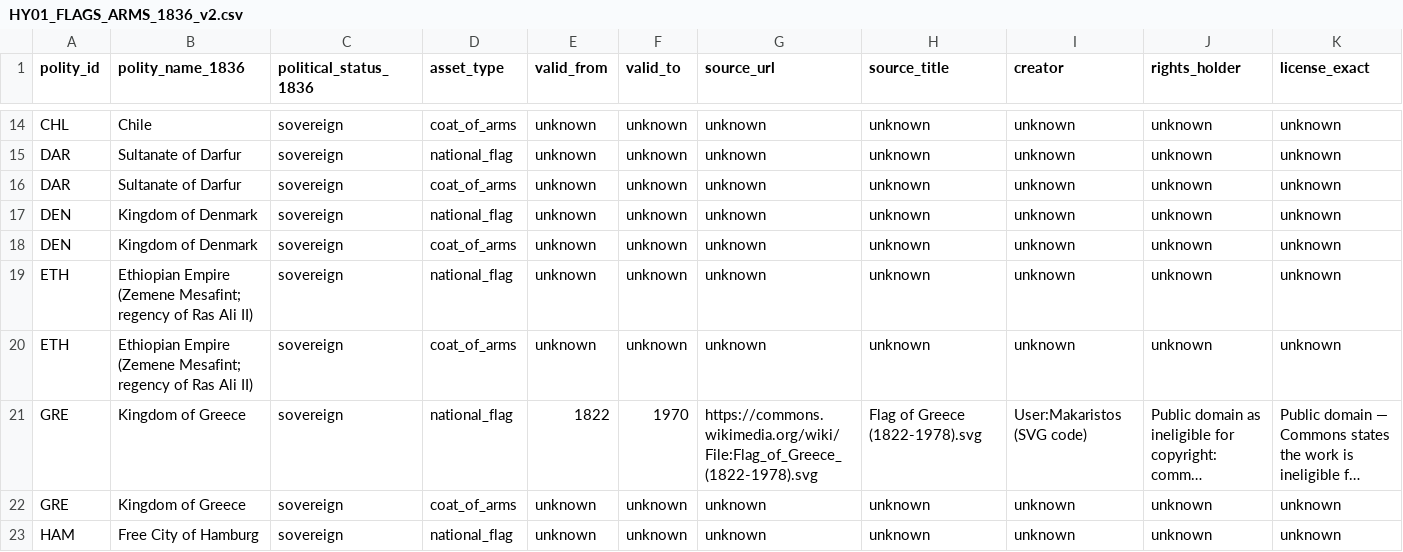
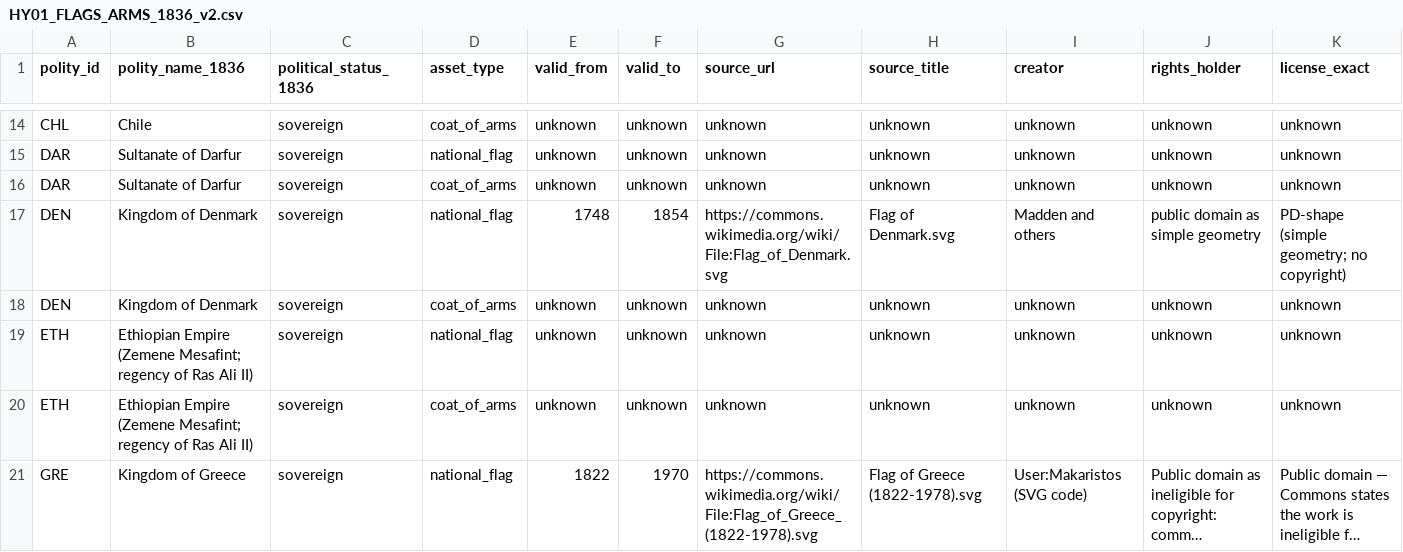
Before and after one commit to mtieu6470-maker/Victori3-mobile, a CSV file: docs/research/media/HY01_FLAGS_ARMS_1836_v2.csv, drawn as a sheet; only a part is shown, gaps mark what is left out; the shorter side is filled out with more unchanged rows; long unchanged cells end in …; removed rows and columns are numbered as before the commit, all else as after; rows hold the shown columns only; the diff names each change by its address in the sheet, - before the commit and + after, or states it on an @@ line.

Commit message:
data(research): verify Denmark flag Commons asset

```diff
--- a/docs/research/media/HY01_FLAGS_ARMS_1836_v2.csv
+++ b/docs/research/media/HY01_FLAGS_ARMS_1836_v2.csv
-row 17: DEN | Kingdom of Denmark | sovereign | national_flag | unknown | unknown | unknown | unknown | unknown | unknown | unknown
+row 17: DEN | Kingdom of Denmark | sovereign | national_flag | 1748 | 1854 | https://commons.wikimedia.org/wiki/File:Flag_of_Denmark.svg | Flag of Denmark.svg | Madden and others | public domain as simple geometry | PD-shape (simple geometry; no copyright)
```
